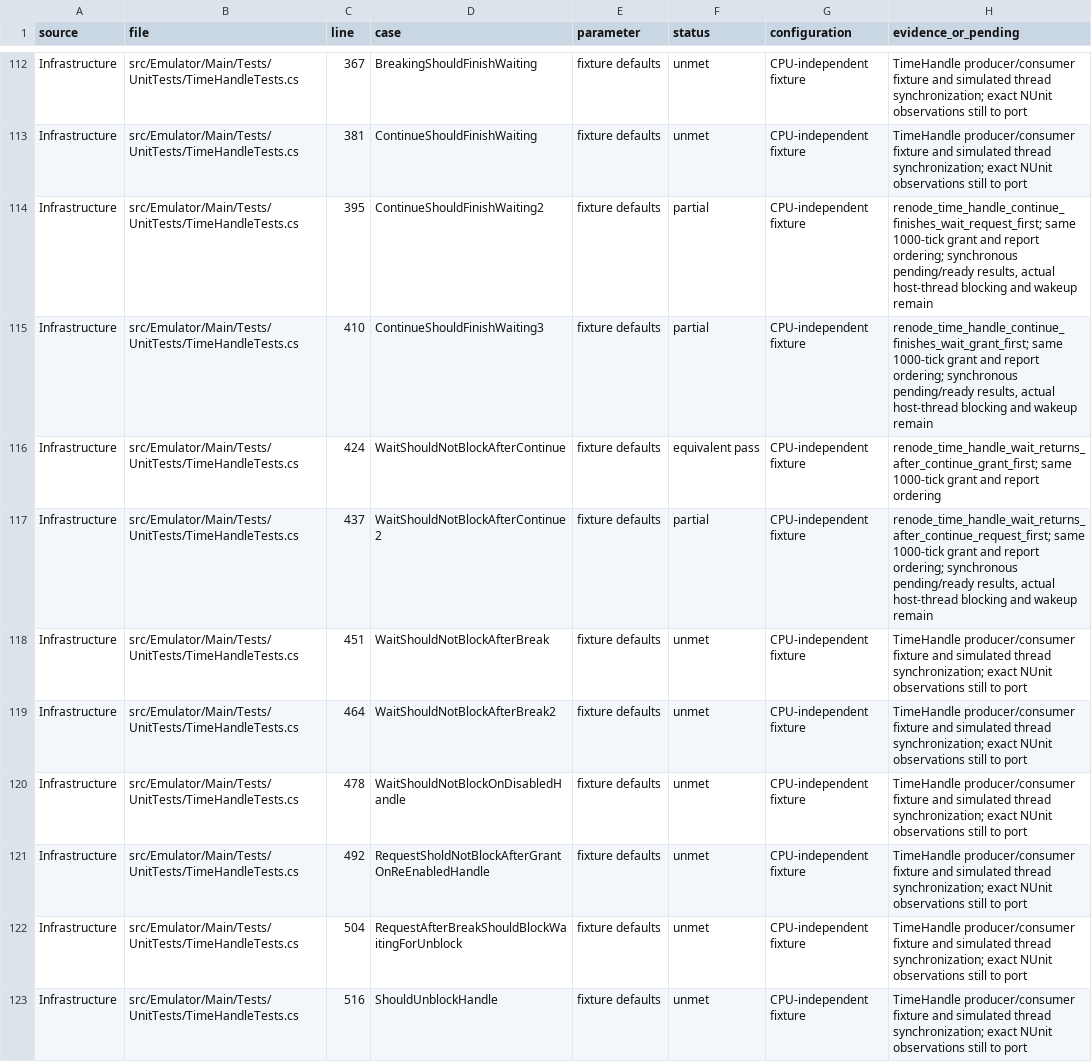
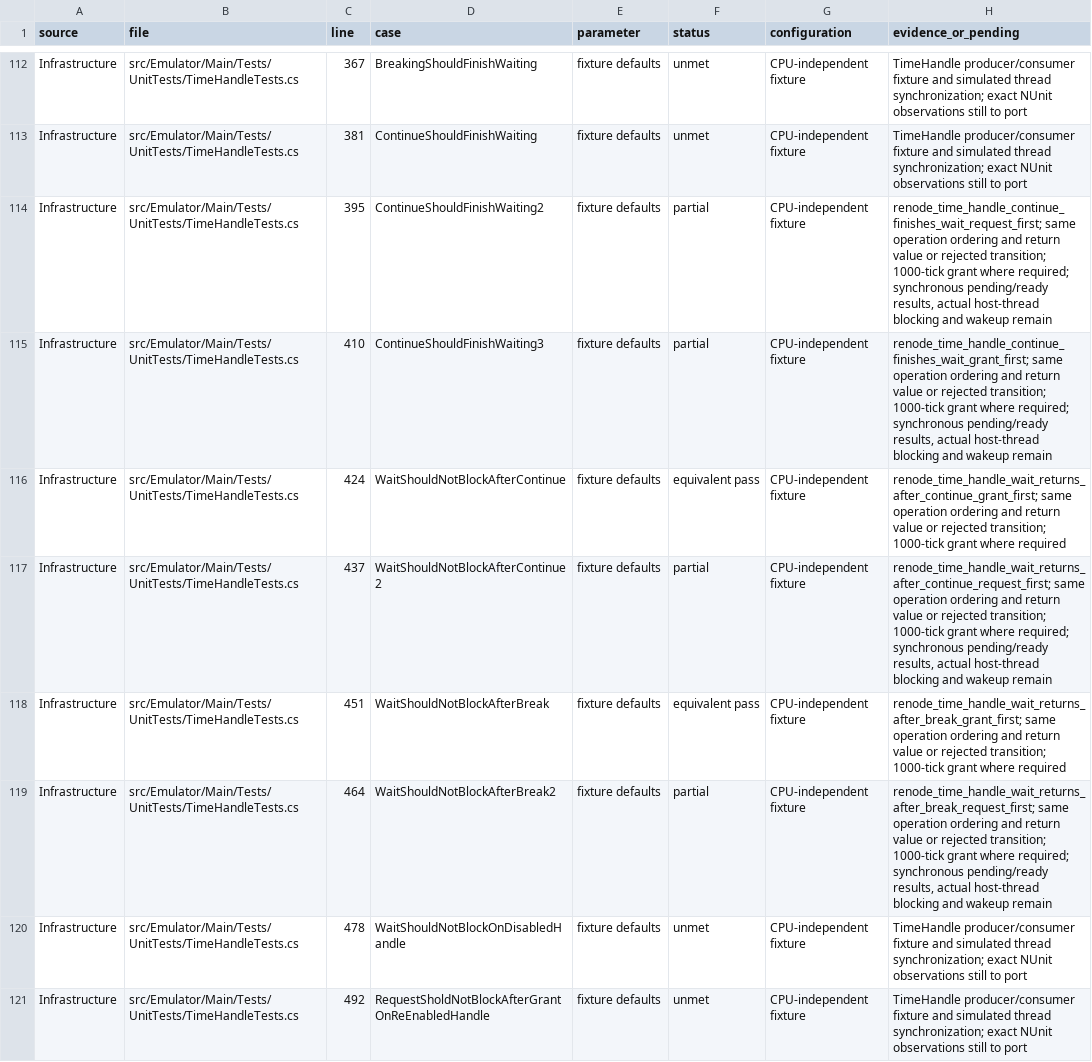
Before and after one commit to Koukyosyumei/penv, a TSV file: docs/arm-upstream-cases.tsv, drawn as a sheet; only a part is shown, gaps mark what is left out; the shorter side is filled out with more unchanged rows; the diff covers the shown part only.

Commit message:
Account for interrupted time grants and reject invalid reports

```diff
--- a/docs/arm-upstream-cases.tsv
+++ b/docs/arm-upstream-cases.tsv
@@ -113,8 +113,8 @@ Infrastructure	src/Emulator/Main/Tests/UnitTests/TimeHandleTests.cs	367	Breaking
 Infrastructure	src/Emulator/Main/Tests/UnitTests/TimeHandleTests.cs	381	ContinueShouldFinishWaiting	fixture defaults	unmet	CPU-independent fixture	TimeHandle producer/consumer fixture and simulated thread synchronization; exact NUnit observations still to port
-Infrastructure	src/Emulator/Main/Tests/UnitTests/TimeHandleTests.cs	395	ContinueShouldFinishWaiting2	fixture defaults	partial	CPU-independent fixture	renode_time_handle_continue_finishes_wait_request_first; same 1000-tick grant and report ordering; synchronous pending/ready results, actual host-thread blocking and wakeup remain
-Infrastructure	src/Emulator/Main/Tests/UnitTests/TimeHandleTests.cs	410	ContinueShouldFinishWaiting3	fixture defaults	partial	CPU-independent fixture	renode_time_handle_continue_finishes_wait_grant_first; same 1000-tick grant and report ordering; synchronous pending/ready results, actual host-thread blocking and wakeup remain
-Infrastructure	src/Emulator/Main/Tests/UnitTests/TimeHandleTests.cs	424	WaitShouldNotBlockAfterContinue	fixture defaults	equivalent pass	CPU-independent fixture	renode_time_handle_wait_returns_after_continue_grant_first; same 1000-tick grant and report ordering
-Infrastructure	src/Emulator/Main/Tests/UnitTests/TimeHandleTests.cs	437	WaitShouldNotBlockAfterContinue2	fixture defaults	partial	CPU-independent fixture	renode_time_handle_wait_returns_after_continue_request_first; same 1000-tick grant and report ordering; synchronous pending/ready results, actual host-thread blocking and wakeup remain
-Infrastructure	src/Emulator/Main/Tests/UnitTests/TimeHandleTests.cs	451	WaitShouldNotBlockAfterBreak	fixture defaults	unmet	CPU-independent fixture	TimeHandle producer/consumer fixture and simulated thread synchronization; exact NUnit observations still to port
-Infrastructure	src/Emulator/Main/Tests/UnitTests/TimeHandleTests.cs	464	WaitShouldNotBlockAfterBreak2	fixture defaults	unmet	CPU-independent fixture	TimeHandle producer/consumer fixture and simulated thread synchronization; exact NUnit observations still to port
+Infrastructure	src/Emulator/Main/Tests/UnitTests/TimeHandleTests.cs	395	ContinueShouldFinishWaiting2	fixture defaults	partial	CPU-independent fixture	renode_time_handle_continue_finishes_wait_request_first; same operation ordering and return value or rejected transition; 1000-tick grant where required; synchronous pending/ready results, actual host-thread blocking and wakeup remain
+Infrastructure	src/Emulator/Main/Tests/UnitTests/TimeHandleTests.cs	410	ContinueShouldFinishWaiting3	fixture defaults	partial	CPU-independent fixture	renode_time_handle_continue_finishes_wait_grant_first; same operation ordering and return value or rejected transition; 1000-tick grant where required; synchronous pending/ready results, actual host-thread blocking and wakeup remain
+Infrastructure	src/Emulator/Main/Tests/UnitTests/TimeHandleTests.cs	424	WaitShouldNotBlockAfterContinue	fixture defaults	equivalent pass	CPU-independent fixture	renode_time_handle_wait_returns_after_continue_grant_first; same operation ordering and return value or rejected transition; 1000-tick grant where required
+Infrastructure	src/Emulator/Main/Tests/UnitTests/TimeHandleTests.cs	437	WaitShouldNotBlockAfterContinue2	fixture defaults	partial	CPU-independent fixture	renode_time_handle_wait_returns_after_continue_request_first; same operation ordering and return value or rejected transition; 1000-tick grant where required; synchronous pending/ready results, actual host-thread blocking and wakeup remain
+Infrastructure	src/Emulator/Main/Tests/UnitTests/TimeHandleTests.cs	451	WaitShouldNotBlockAfterBreak	fixture defaults	equivalent pass	CPU-independent fixture	renode_time_handle_wait_returns_after_break_grant_first; same operation ordering and return value or rejected transition; 1000-tick grant where required
+Infrastructure	src/Emulator/Main/Tests/UnitTests/TimeHandleTests.cs	464	WaitShouldNotBlockAfterBreak2	fixture defaults	partial	CPU-independent fixture	renode_time_handle_wait_returns_after_break_request_first; same operation ordering and return value or rejected transition; 1000-tick grant where required; synchronous pending/ready results, actual host-thread blocking and wakeup remain
 Infrastructure	src/Emulator/Main/Tests/UnitTests/TimeHandleTests.cs	478	WaitShouldNotBlockOnDisabledHandle	fixture defaults	unmet	CPU-independent fixture	TimeHandle producer/consumer fixture and simulated thread synchronization; exact NUnit observations still to port
```
Also changed, not shown: 28 edited cells elsewhere in this file, 4 other files.
